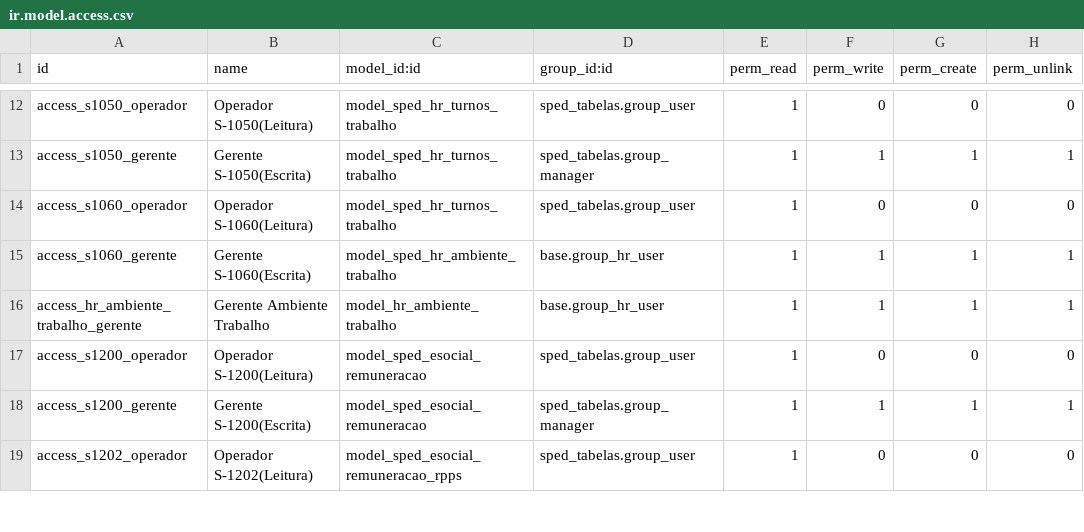
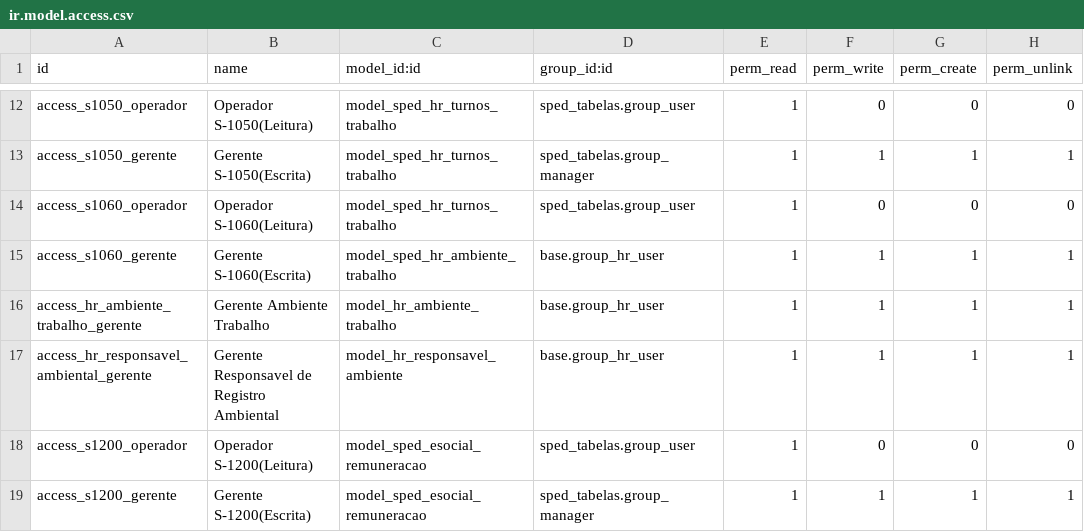
Before and after one commit to marcelsavegnago/l10n-brazil-kmee, a CSV file: sped_esocial/security/ir.model.access.csv, drawn as a sheet; only a part is shown, gaps mark what is left out; the shorter side is filled out with more unchanged rows.

Commit message:
[ADD] Responsável pelos registros ambientais
- Modelo que compõe o registro S-2240 do e-Social

```diff
--- a/sped_esocial/security/ir.model.access.csv
+++ b/sped_esocial/security/ir.model.access.csv
@@ -16,2 +16,3 @@ access_s1060_gerente,Gerente S-1060(Escrita),model_sped_hr_ambiente_trabalho,bas
 access_hr_ambiente_trabalho_gerente,Gerente Ambiente Trabalho,model_hr_ambiente_trabalho,base.group_hr_user,1,1,1,1
+access_hr_responsavel_ambiental_gerente,Gerente Responsavel de Registro Ambiental,model_hr_responsavel_ambiente,base.group_hr_user,1,1,1,1
 access_s1200_operador,Operador S-1200(Leitura),model_sped_esocial_remuneracao,sped_tabelas.group_user,1,0,0,0
```
Also changed, not shown: 4 other files.
